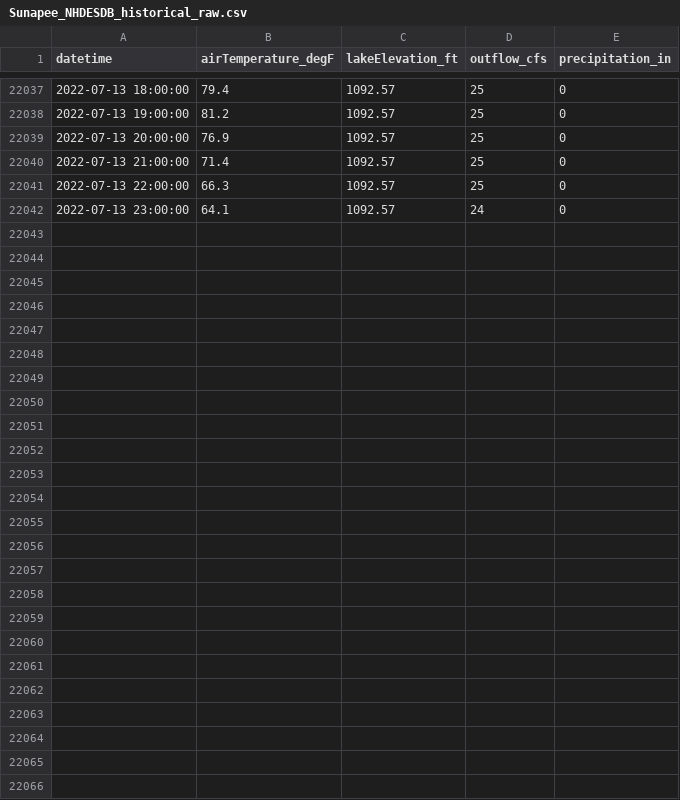
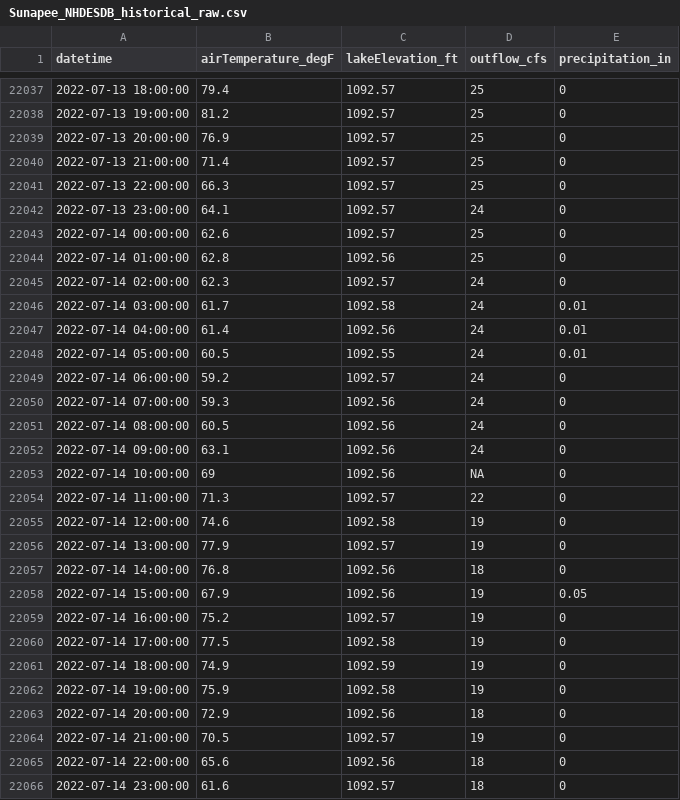
Before and after one commit to Lake-Sunapee-Protective-Association/nh-des-dam-data, a CSV file: data/Sunapee_NHDESDB_historical_raw.csv, drawn as a sheet; only a part is shown, gaps mark what is left out.

```diff
--- a/data/Sunapee_NHDESDB_historical_raw.csv
+++ b/data/Sunapee_NHDESDB_historical_raw.csv
@@ -22042 +22042,25 @@
 2022-07-13 23:00:00,"64.1","1092.57","24","0"
+2022-07-14 00:00:00,"62.6","1092.57","25","0"
+2022-07-14 01:00:00,"62.8","1092.56","25","0"
+2022-07-14 02:00:00,"62.3","1092.57","24","0"
+2022-07-14 03:00:00,"61.7","1092.58","24","0.01"
+2022-07-14 04:00:00,"61.4","1092.56","24","0.01"
+2022-07-14 05:00:00,"60.5","1092.55","24","0.01"
+2022-07-14 06:00:00,"59.2","1092.57","24","0"
+2022-07-14 07:00:00,"59.3","1092.56","24","0"
+2022-07-14 08:00:00,"60.5","1092.56","24","0"
+2022-07-14 09:00:00,"63.1","1092.56","24","0"
+2022-07-14 10:00:00,"69","1092.56",NA,"0"
+2022-07-14 11:00:00,"71.3","1092.57","22","0"
+2022-07-14 12:00:00,"74.6","1092.58","19","0"
+2022-07-14 13:00:00,"77.9","1092.57","19","0"
+2022-07-14 14:00:00,"76.8","1092.56","18","0"
+2022-07-14 15:00:00,"67.9","1092.56","19","0.05"
+2022-07-14 16:00:00,"75.2","1092.57","19","0"
+2022-07-14 17:00:00,"77.5","1092.58","19","0"
+2022-07-14 18:00:00,"74.9","1092.59","19","0"
+2022-07-14 19:00:00,"75.9","1092.58","19","0"
+2022-07-14 20:00:00,"72.9","1092.56","18","0"
+2022-07-14 21:00:00,"70.5","1092.57","19","0"
+2022-07-14 22:00:00,"65.6","1092.56","18","0"
+2022-07-14 23:00:00,"61.6","1092.57","18","0"
```
